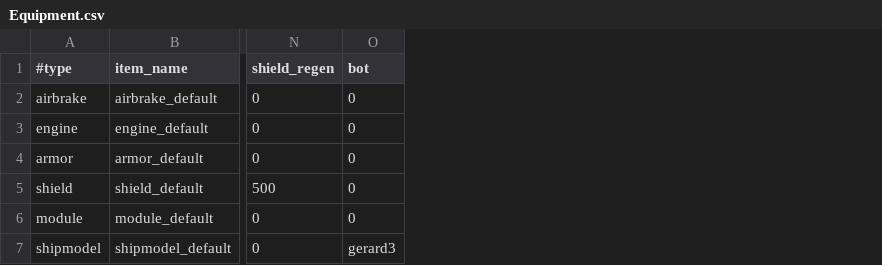
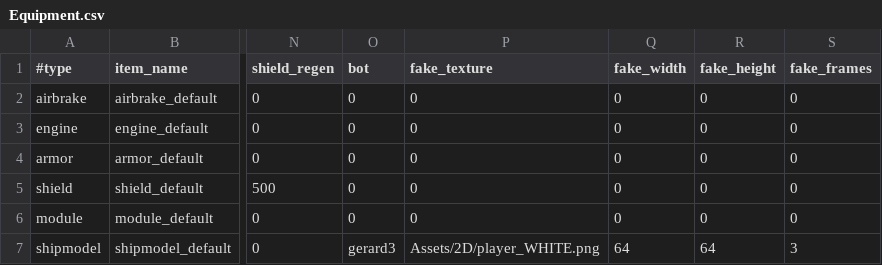
Before and after one commit to StarfighterDevTeam/StarFighter, a CSV file: Unstable/StarFighter/StarFighter/Assets/Scripts/Equipment.csv, drawn as a sheet; only a part is shown, gaps mark what is left out; the diff names each change by its address in the sheet, - before the commit and + after, or states it on an @@ line.

Commit message:
FakeShip

```diff
--- a/Unstable/StarFighter/StarFighter/Assets/Scripts/Equipment.csv
+++ b/Unstable/StarFighter/StarFighter/Assets/Scripts/Equipment.csv
+column P (fake_texture), rows 2-7: 0 | 0 | 0 | 0 | 0 | Assets/2D/player_WHITE.png
+column Q (fake_width), rows 2-7: 0 | 0 | 0 | 0 | 0 | 64
+column R (fake_height), rows 2-7: 0 | 0 | 0 | 0 | 0 | 64
+column S (fake_frames), rows 2-7: 0 | 0 | 0 | 0 | 0 | 3
```
Also changed, not shown: 12 other files.
